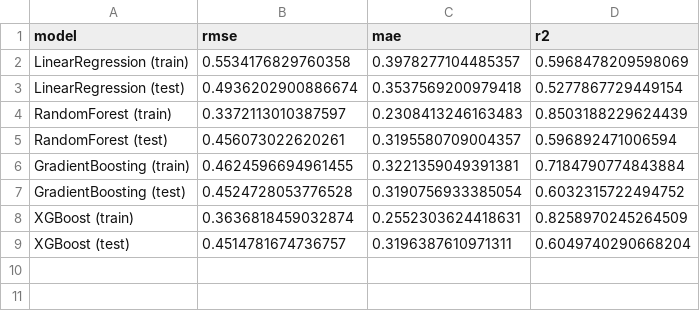
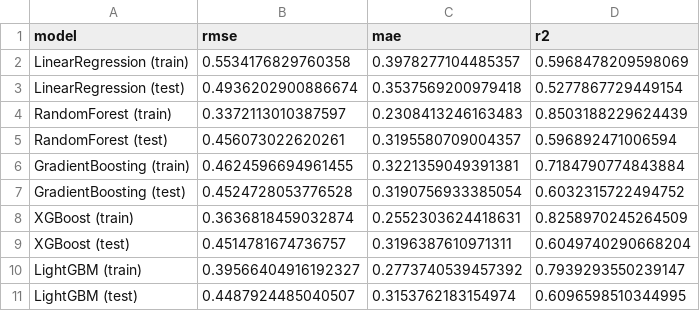
Before and after one commit to Triveni-1997/energy-prediction-system, a CSV file: outputs/model_results.csv, drawn as a sheet.

Commit message:
Week 4 Day 3: LightGBM baseline (R2=0.610)

```diff
--- a/outputs/model_results.csv
+++ b/outputs/model_results.csv
@@ -9 +9,3 @@ XGBoost (train),0.3636818459032874,0.2552303624418631,0.8258970245264509
 XGBoost (test),0.4514781674736757,0.3196387610971311,0.6049740290668204
+LightGBM (train),0.39566404916192327,0.2773740539457392,0.7939293550239147
+LightGBM (test),0.4487924485040507,0.3153762183154974,0.6096598510344995
```
Also changed, not shown: 1 other file.
